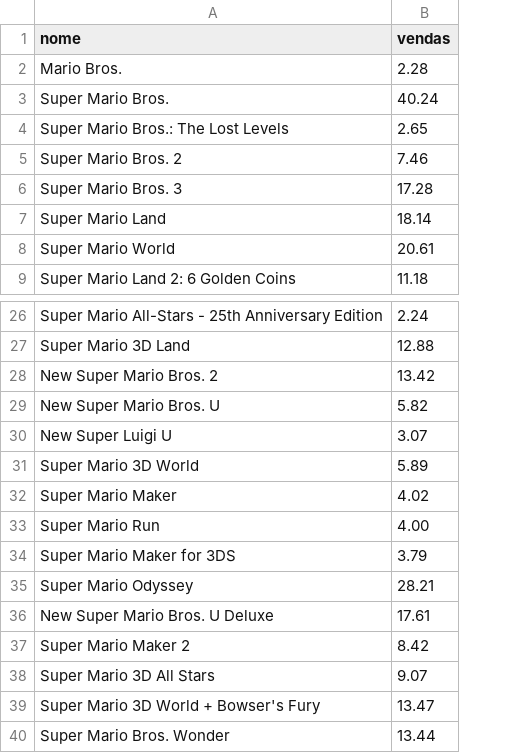
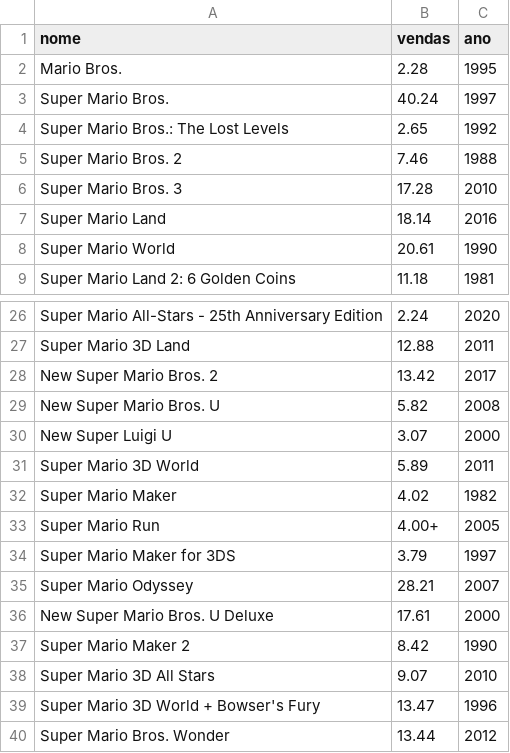
Before and after one commit to izabel-souza/trabalho-visualizacao, a CSV file: jogos.csv, drawn as a sheet; only a part is shown, gaps mark what is left out; the diff names each change by its address in the sheet, - before the commit and + after, or states it on an @@ line.

```diff
--- a/jogos.csv
+++ b/jogos.csv
+column C (ano), rows 2-9: 1995 | 1997 | 1992 | 1988 | 2010 | 2016 | 1990 | 1981; rows 26-40: 2020 | 2011 | 2017 | 2008 | 2000 | 2011 | 1982 | 2005 | 1997 | 2007 | 2000 | 1990 | 2010 | 1996 | 2012
-B33 (vendas): 4.00
+B33 (vendas): 4.00+
```
Also changed, not shown: 2 other files.
